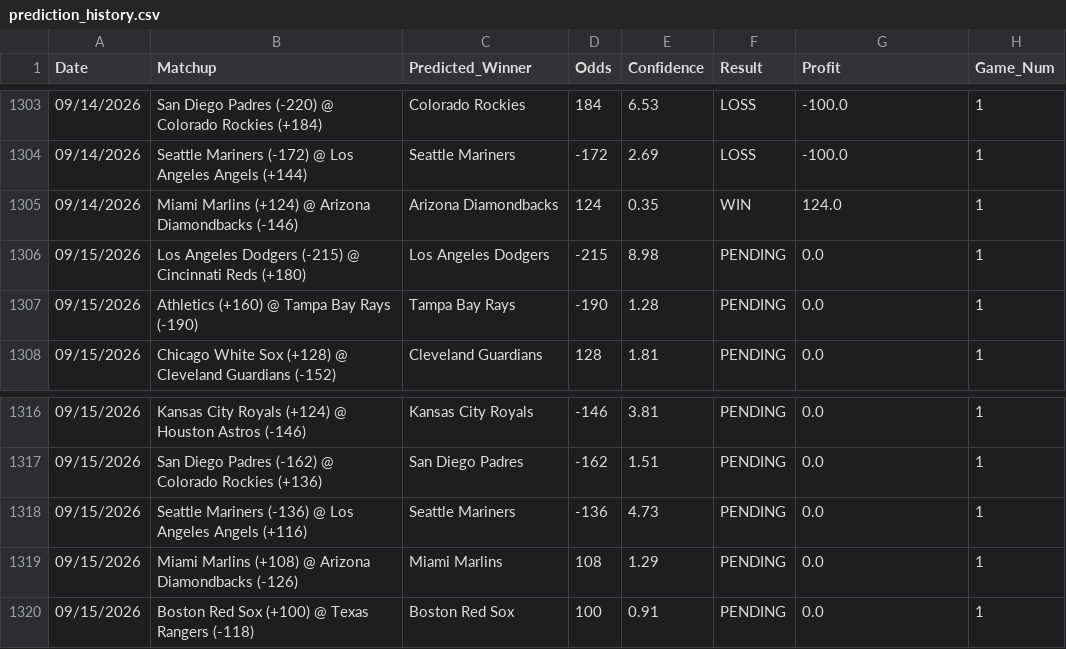
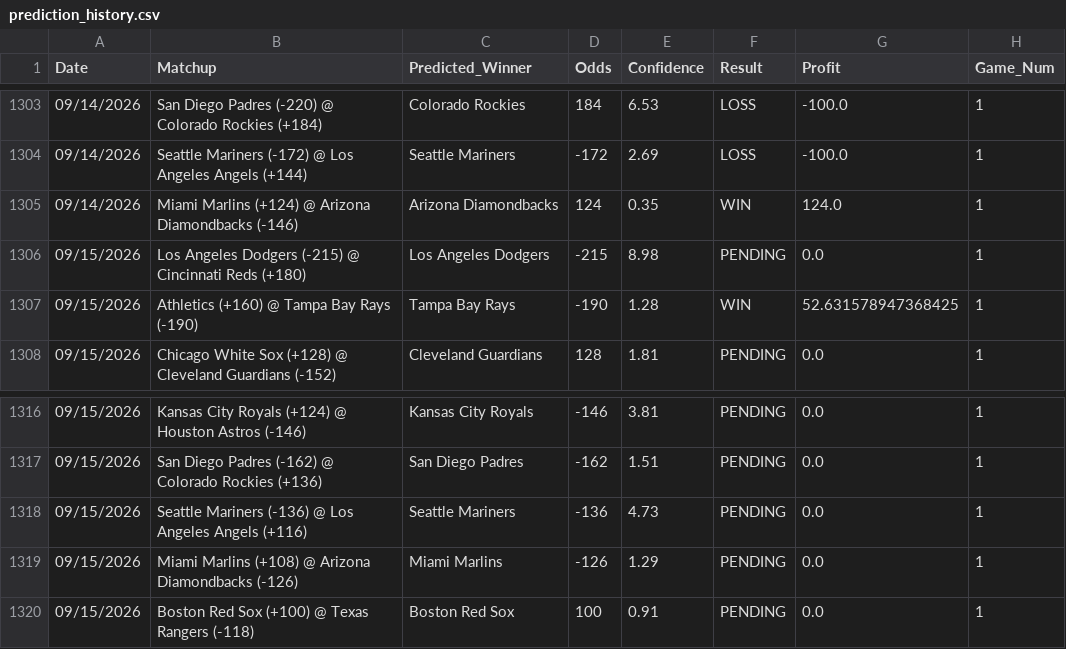
Before and after one commit to HHRUS90/mlb-edge-analyzer, a CSV file: prediction_history.csv, drawn as a sheet; only a part is shown, gaps mark what is left out.

```diff
--- a/prediction_history.csv
+++ b/prediction_history.csv
@@ -1306,3 +1306,3 @@ Date,Matchup,Predicted_Winner,Odds,Confidence,Result,Profit,Game_Num
 09/15/2026,Los Angeles Dodgers (-215) @ Cincinnati Reds (+180),Los Angeles Dodgers,-215,8.98,PENDING,0.0,1
-09/15/2026,Athletics (+160) @ Tampa Bay Rays (-190),Tampa Bay Rays,-190,1.28,PENDING,0.0,1
+09/15/2026,Athletics (+160) @ Tampa Bay Rays (-190),Tampa Bay Rays,-190,1.28,WIN,52.631578947368425,1
 09/15/2026,Chicago White Sox (+128) @ Cleveland Guardians (-152),Cleveland Guardians,128,1.81,PENDING,0.0,1
@@ -1318,3 +1318,3 @@ Date,Matchup,Predicted_Winner,Odds,Confidence,Result,Profit,Game_Num
 09/15/2026,Seattle Mariners (-136) @ Los Angeles Angels (+116),Seattle Mariners,-136,4.73,PENDING,0.0,1
-09/15/2026,Miami Marlins (+108) @ Arizona Diamondbacks (-126),Miami Marlins,108,1.29,PENDING,0.0,1
+09/15/2026,Miami Marlins (+108) @ Arizona Diamondbacks (-126),Miami Marlins,-126,1.29,PENDING,0.0,1
 09/15/2026,Boston Red Sox (+100) @ Texas Rangers (-118),Boston Red Sox,100,0.91,PENDING,0.0,1
```
Also changed, not shown: 3 other files.
